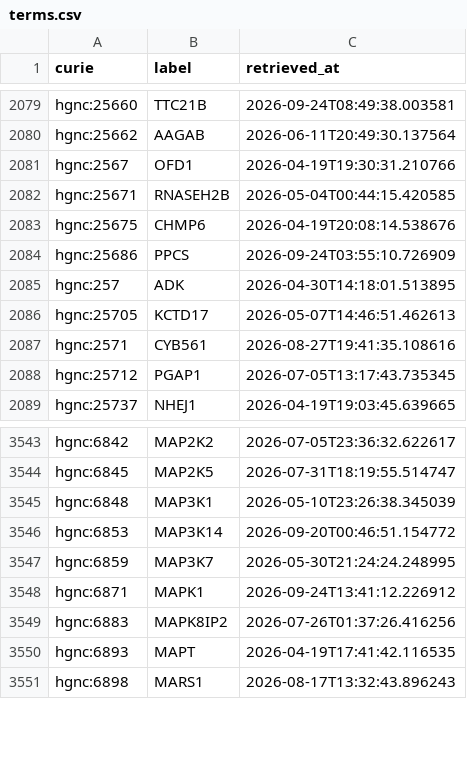
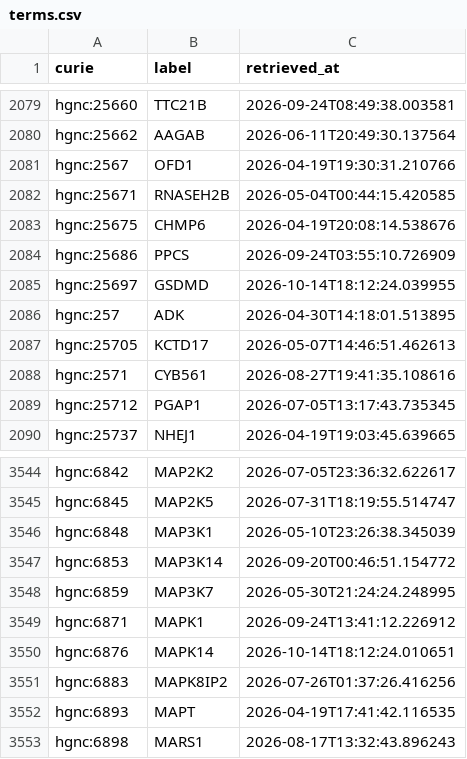
Before and after one commit to AnastasiyaKuznetsova/dismech, a CSV file: cache/hgnc/terms.csv, drawn as a sheet; only a part is shown, gaps mark what is left out; the diff names each change by its address in the sheet, - before the commit and + after, or states it on an @@ line.

```diff
--- a/cache/hgnc/terms.csv
+++ b/cache/hgnc/terms.csv
+row 2085: hgnc:25697 | GSDMD | 2026-10-14T18:12:24.039955
+row 3550: hgnc:6876 | MAPK14 | 2026-10-14T18:12:24.010651
```
Also changed, not shown: 4 other files.
